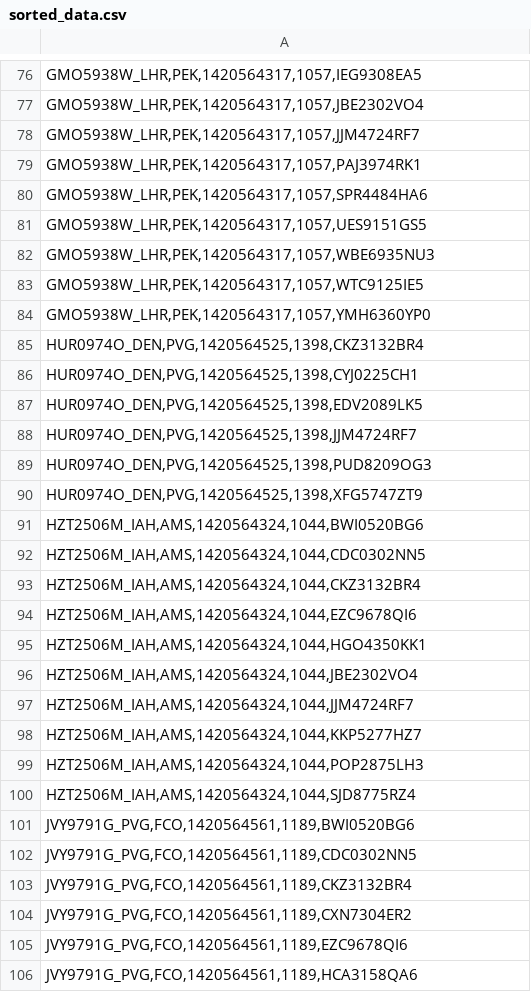
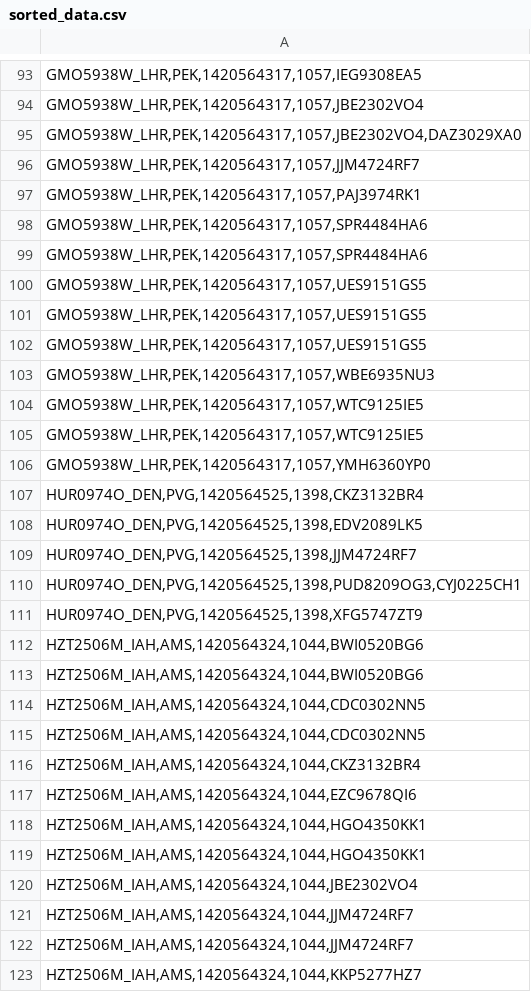
Before and after one commit to a-curious-coder/airport-mapreduce, a CSV file: sorted_data.csv, drawn as a sheet; only a part is shown, gaps mark what is left out; the shorter side is filled out with more unchanged rows; the diff covers the shown part only.

```diff
--- a/sorted_data.csv
+++ b/sorted_data.csv
@@ -77,2 +94,3 @@
 "GMO5938W_LHR,PEK,1420564317,1057,JBE2302VO4"
+"GMO5938W_LHR,PEK,1420564317,1057,JBE2302VO4,DAZ3029XA0"
 "GMO5938W_LHR,PEK,1420564317,1057,JJM4724RF7"
@@ -80,2 +98,5 @@
 "GMO5938W_LHR,PEK,1420564317,1057,SPR4484HA6"
+"GMO5938W_LHR,PEK,1420564317,1057,SPR4484HA6"
+"GMO5938W_LHR,PEK,1420564317,1057,UES9151GS5"
+"GMO5938W_LHR,PEK,1420564317,1057,UES9151GS5"
 "GMO5938W_LHR,PEK,1420564317,1057,UES9151GS5"
@@ -83,10 +104,12 @@
 "GMO5938W_LHR,PEK,1420564317,1057,WTC9125IE5"
+"GMO5938W_LHR,PEK,1420564317,1057,WTC9125IE5"
 "GMO5938W_LHR,PEK,1420564317,1057,YMH6360YP0"
 "HUR0974O_DEN,PVG,1420564525,1398,CKZ3132BR4"
-"HUR0974O_DEN,PVG,1420564525,1398,CYJ0225CH1"
 "HUR0974O_DEN,PVG,1420564525,1398,EDV2089LK5"
 "HUR0974O_DEN,PVG,1420564525,1398,JJM4724RF7"
-"HUR0974O_DEN,PVG,1420564525,1398,PUD8209OG3"
+"HUR0974O_DEN,PVG,1420564525,1398,PUD8209OG3,CYJ0225CH1"
 "HUR0974O_DEN,PVG,1420564525,1398,XFG5747ZT9"
 "HZT2506M_IAH,AMS,1420564324,1044,BWI0520BG6"
+"HZT2506M_IAH,AMS,1420564324,1044,BWI0520BG6"
+"HZT2506M_IAH,AMS,1420564324,1044,CDC0302NN5"
 "HZT2506M_IAH,AMS,1420564324,1044,CDC0302NN5"
@@ -95,3 +118,5 @@
 "HZT2506M_IAH,AMS,1420564324,1044,HGO4350KK1"
+"HZT2506M_IAH,AMS,1420564324,1044,HGO4350KK1"
 "HZT2506M_IAH,AMS,1420564324,1044,JBE2302VO4"
+"HZT2506M_IAH,AMS,1420564324,1044,JJM4724RF7"
 "HZT2506M_IAH,AMS,1420564324,1044,JJM4724RF7"
```
Also changed, not shown: 89 added rows, 6 removed rows and 14 edited cells elsewhere in this file, passengers.csv, reduced_data.csv, 6 other files.
